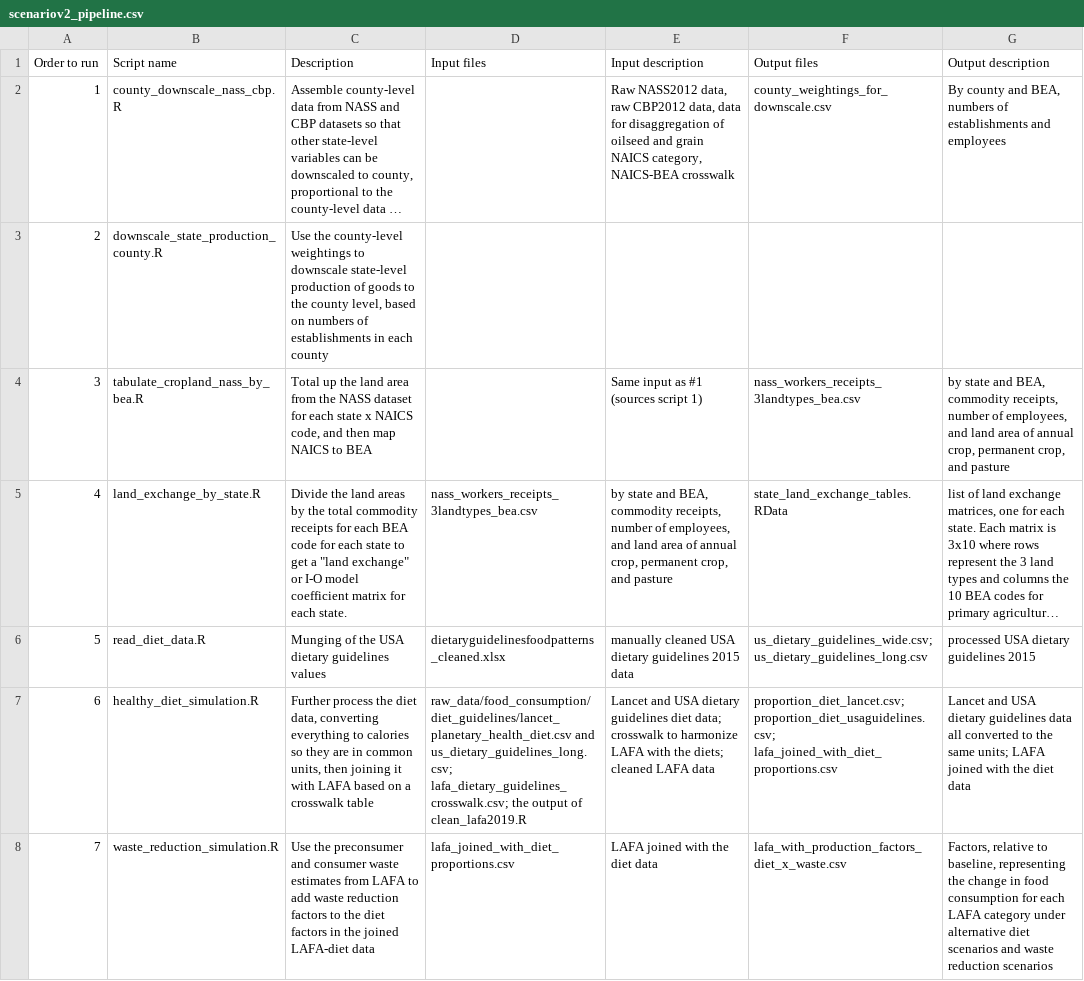
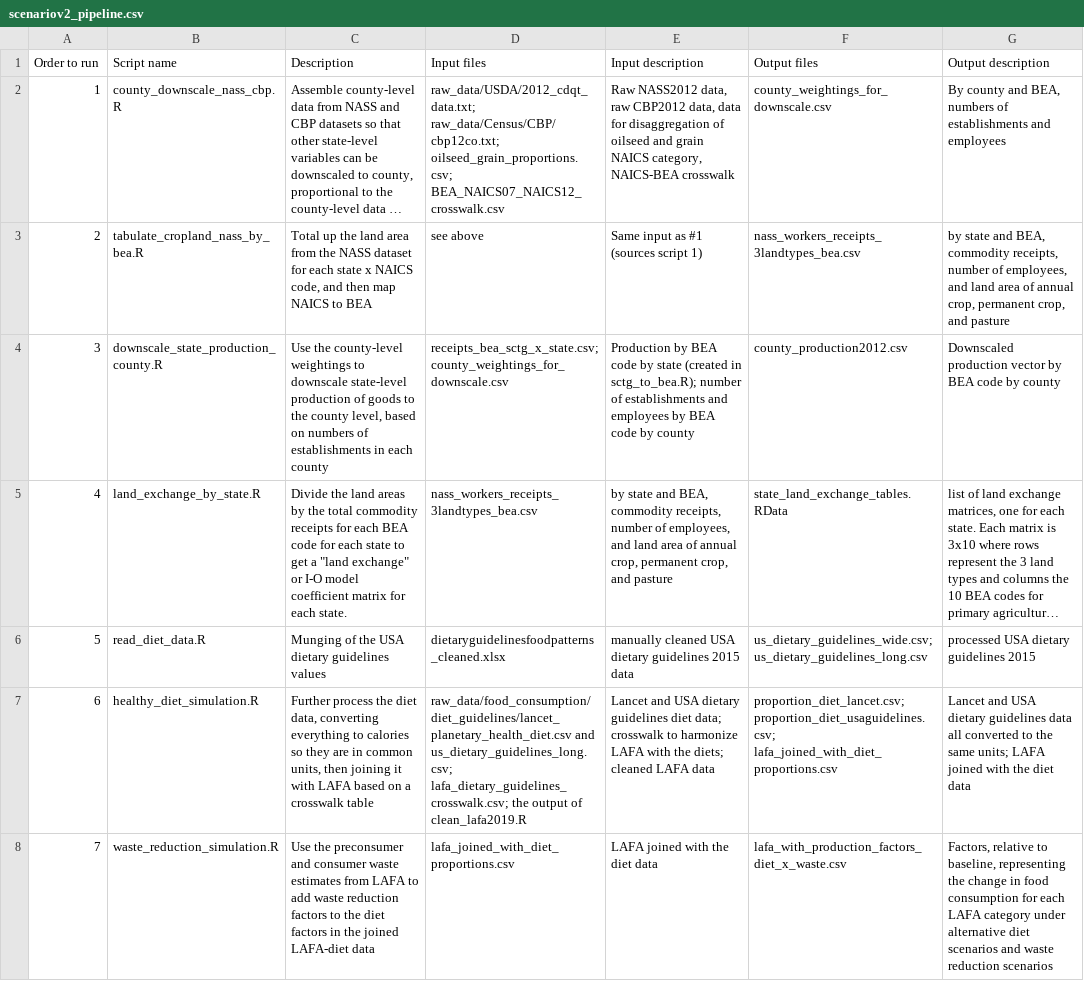
Before and after one commit to qdread/virtualland, a CSV file: scenario_analysis_v2/scenariov2_pipeline.csv, drawn as a sheet; only a part is shown; long unchanged cells end in …; the diff covers the shown part only; the diff names each change by its address in the sheet, - before the commit and + after, or states it on an @@ line.

Commit message:
fill in v2 pipeline

```diff
--- a/scenario_analysis_v2/scenariov2_pipeline.csv
+++ b/scenario_analysis_v2/scenariov2_pipeline.csv
-D2 (Input files): (empty)
+D2 (Input files): raw_data/USDA/2012_cdqt_data.txt; raw_data/Census/CBP/cbp12co.txt; oilseed_grain_proportions.csv; BEA_NAICS07_NAICS12_crosswalk.csv
-B3 (Script name): downscale_state_production_county.R
+B3 (Script name): tabulate_cropland_nass_by_bea.R
-C3 (Description): Use the county-level weightings to downscale state-level production of goods to the county level, based on numbers of establishments in each county
+C3 (Description): Total up the land area from the NASS dataset for each state x NAICS code, and then map NAICS to BEA
-D3 (Input files): (empty)
+D3 (Input files): see above
-E3 (Input description): (empty)
+E3 (Input description): Same input as #1 (sources script 1)
-F3 (Output files): (empty)
+F3 (Output files): nass_workers_receipts_3landtypes_bea.csv
-G3 (Output description): (empty)
+G3 (Output description): by state and BEA, commodity receipts, number of employees, and land area of annual crop, permanent crop, and pasture
-B4 (Script name): tabulate_cropland_nass_by_bea.R
+B4 (Script name): downscale_state_production_county.R
-C4 (Description): Total up the land area from the NASS dataset for each state x NAICS code, and then map NAICS to BEA
+C4 (Description): Use the county-level weightings to downscale state-level production of goods to the county level, based on numbers of establishments in each county
-D4 (Input files): (empty)
+D4 (Input files): receipts_bea_sctg_x_state.csv; county_weightings_for_downscale.csv
-E4 (Input description): Same input as #1 (sources script 1)
+E4 (Input description): Production by BEA code by state (created in sctg_to_bea.R); number of establishments and employees by BEA code by county
-F4 (Output files): nass_workers_receipts_3landtypes_bea.csv
+F4 (Output files): county_production2012.csv
-G4 (Output description): by state and BEA, commodity receipts, number of employees, and land area of annual crop, permanent crop, and pasture
+G4 (Output description): Downscaled production vector by BEA code by county
```
Also changed, not shown: 21 edited cells elsewhere in this file, 1 other file.
